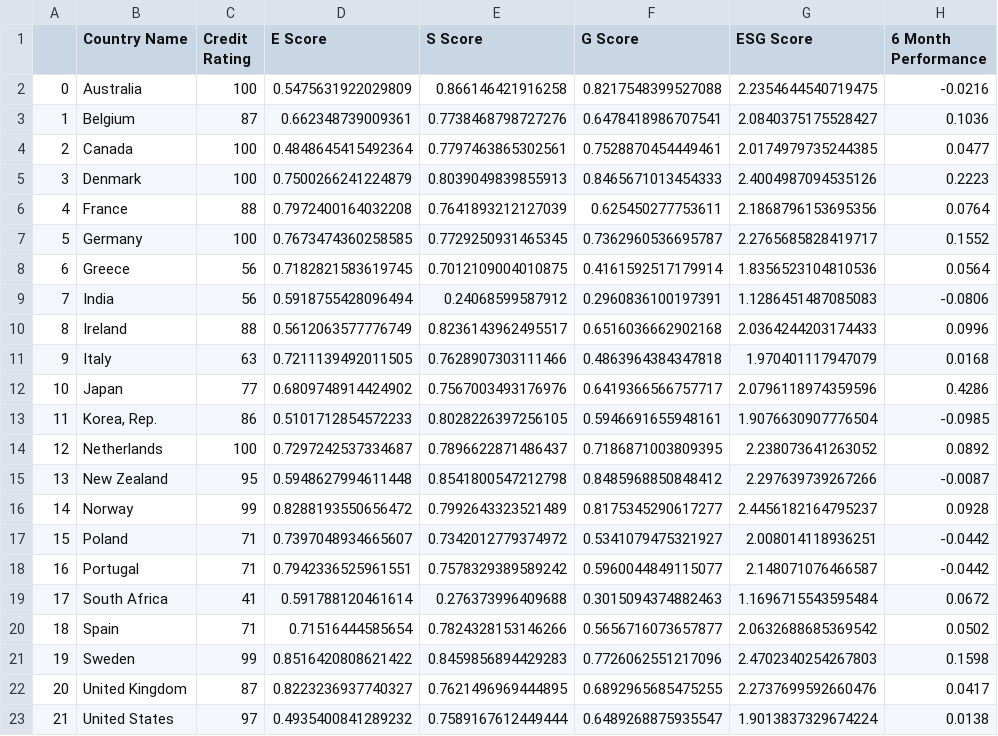
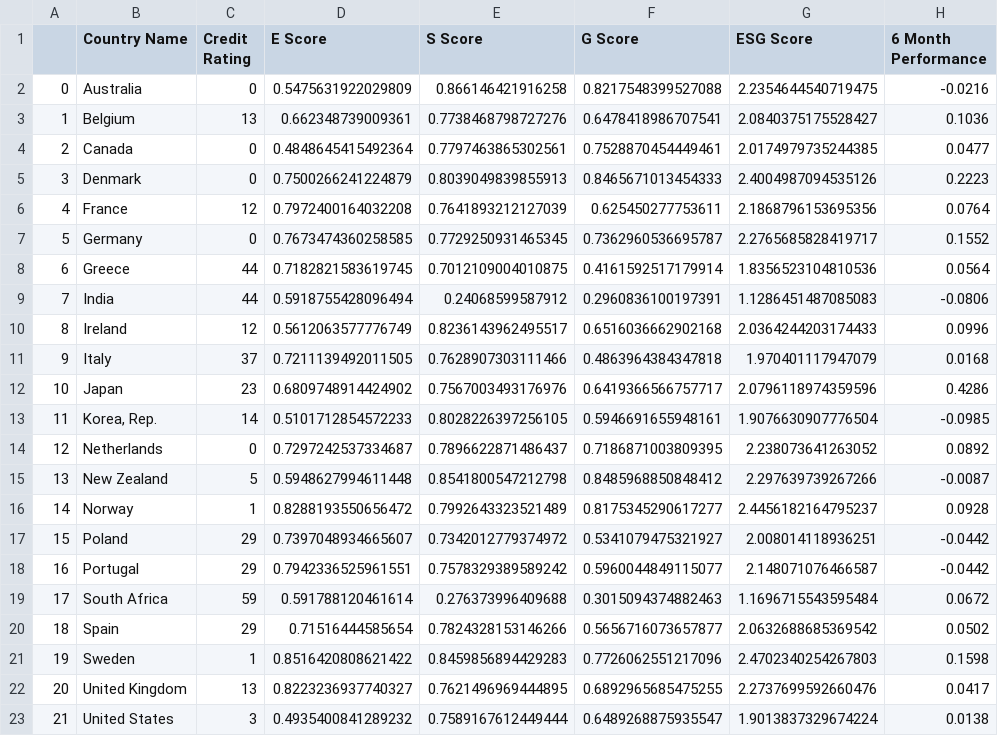
Before and after one commit to AI4ALL-ESG-Investing/esg-financial-assistant, a CSV file: data/yields_cleaned.csv, drawn as a sheet.

Commit message:
inverted credit rating feature

```diff
--- a/data/yields_cleaned.csv
+++ b/data/yields_cleaned.csv
@@ -1,23 +1,23 @@
 ,Country Name,Credit Rating,E Score,S Score,G Score,ESG Score,6 Month Performance
-0,Australia,100,0.5475631922029809,0.866146421916258,0.8217548399527088,2.2354644540719475,-0.0216
-1,Belgium,87,0.662348739009361,0.7738468798727276,0.6478418986707541,2.0840375175528427,0.1036
-2,Canada,100,0.4848645415492364,0.7797463865302561,0.7528870454449461,2.0174979735244385,0.0477
-3,Denmark,100,0.7500266241224879,0.8039049839855913,0.8465671013454333,2.4004987094535126,0.2223
-4,France,88,0.7972400164032208,0.7641893212127039,0.625450277753611,2.1868796153695356,0.0764
-5,Germany,100,0.7673474360258585,0.7729250931465345,0.7362960536695787,2.2765685828419717,0.1552
-6,Greece,56,0.7182821583619745,0.7012109004010875,0.4161592517179914,1.8356523104810536,0.0564
-7,India,56,0.5918755428096494,0.24068599587912,0.2960836100197391,1.1286451487085083,-0.0806
-8,Ireland,88,0.5612063577776749,0.8236143962495517,0.6516036662902168,2.0364244203174433,0.0996
-9,Italy,63,0.7211139492011505,0.7628907303111466,0.4863964384347818,1.970401117947079,0.0168
-10,Japan,77,0.6809748914424902,0.7567003493176976,0.6419366566757717,2.0796118974359596,0.4286
-11,"Korea, Rep.",86,0.5101712854572233,0.8028226397256105,0.5946691655948161,1.9076630907776504,-0.0985
-12,Netherlands,100,0.7297242537334687,0.7896622871486437,0.7186871003809395,2.238073641263052,0.0892
-13,New Zealand,95,0.5948627994611448,0.8541800547212798,0.8485968850848412,2.297639739267266,-0.0087
-14,Norway,99,0.8288193550656472,0.7992643323521489,0.8175345290617277,2.4456182164795237,0.0928
-15,Poland,71,0.7397048934665607,0.7342012779374972,0.5341079475321927,2.008014118936251,-0.0442
-16,Portugal,71,0.7942336525961551,0.7578329389589242,0.5960044849115077,2.148071076466587,-0.0442
-17,South Africa,41,0.591788120461614,0.276373996409688,0.3015094374882463,1.1696715543595484,0.0672
-18,Spain,71,0.71516444585654,0.7824328153146266,0.5656716073657877,2.0632688685369542,0.0502
-19,Sweden,99,0.8516420808621422,0.8459856894429283,0.7726062551217096,2.4702340254267803,0.1598
-20,United Kingdom,87,0.8223236937740327,0.7621496969444895,0.6892965685475255,2.2737699592660476,0.0417
-21,United States,97,0.4935400841289232,0.7589167612449444,0.6489268875935547,1.9013837329674224,0.0138
+0,Australia,0,0.5475631922029809,0.866146421916258,0.8217548399527088,2.2354644540719475,-0.0216
+1,Belgium,13,0.662348739009361,0.7738468798727276,0.6478418986707541,2.0840375175528427,0.1036
+2,Canada,0,0.4848645415492364,0.7797463865302561,0.7528870454449461,2.0174979735244385,0.0477
+3,Denmark,0,0.7500266241224879,0.8039049839855913,0.8465671013454333,2.4004987094535126,0.2223
+4,France,12,0.7972400164032208,0.7641893212127039,0.625450277753611,2.1868796153695356,0.0764
+5,Germany,0,0.7673474360258585,0.7729250931465345,0.7362960536695787,2.2765685828419717,0.1552
+6,Greece,44,0.7182821583619745,0.7012109004010875,0.4161592517179914,1.8356523104810536,0.0564
+7,India,44,0.5918755428096494,0.24068599587912,0.2960836100197391,1.1286451487085083,-0.0806
+8,Ireland,12,0.5612063577776749,0.8236143962495517,0.6516036662902168,2.0364244203174433,0.0996
+9,Italy,37,0.7211139492011505,0.7628907303111466,0.4863964384347818,1.970401117947079,0.0168
+10,Japan,23,0.6809748914424902,0.7567003493176976,0.6419366566757717,2.0796118974359596,0.4286
+11,"Korea, Rep.",14,0.5101712854572233,0.8028226397256105,0.5946691655948161,1.9076630907776504,-0.0985
+12,Netherlands,0,0.7297242537334687,0.7896622871486437,0.7186871003809395,2.238073641263052,0.0892
+13,New Zealand,5,0.5948627994611448,0.8541800547212798,0.8485968850848412,2.297639739267266,-0.0087
+14,Norway,1,0.8288193550656472,0.7992643323521489,0.8175345290617277,2.4456182164795237,0.0928
+15,Poland,29,0.7397048934665607,0.7342012779374972,0.5341079475321927,2.008014118936251,-0.0442
+16,Portugal,29,0.7942336525961551,0.7578329389589242,0.5960044849115077,2.148071076466587,-0.0442
+17,South Africa,59,0.591788120461614,0.276373996409688,0.3015094374882463,1.1696715543595484,0.0672
+18,Spain,29,0.71516444585654,0.7824328153146266,0.5656716073657877,2.0632688685369542,0.0502
+19,Sweden,1,0.8516420808621422,0.8459856894429283,0.7726062551217096,2.4702340254267803,0.1598
+20,United Kingdom,13,0.8223236937740327,0.7621496969444895,0.6892965685475255,2.2737699592660476,0.0417
+21,United States,3,0.4935400841289232,0.7589167612449444,0.6489268875935547,1.9013837329674224,0.0138
```
Also changed, not shown: 1 other file.
